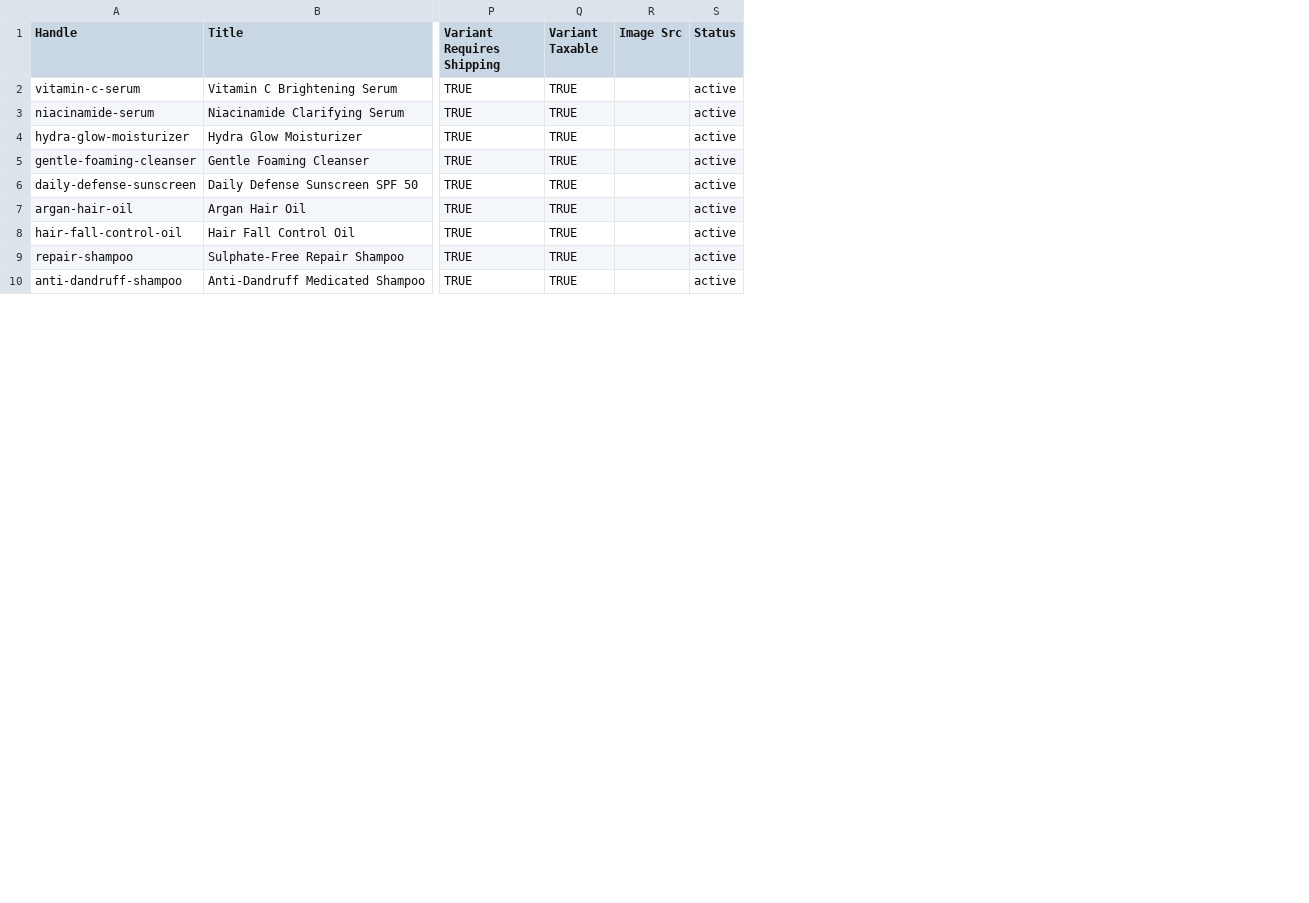
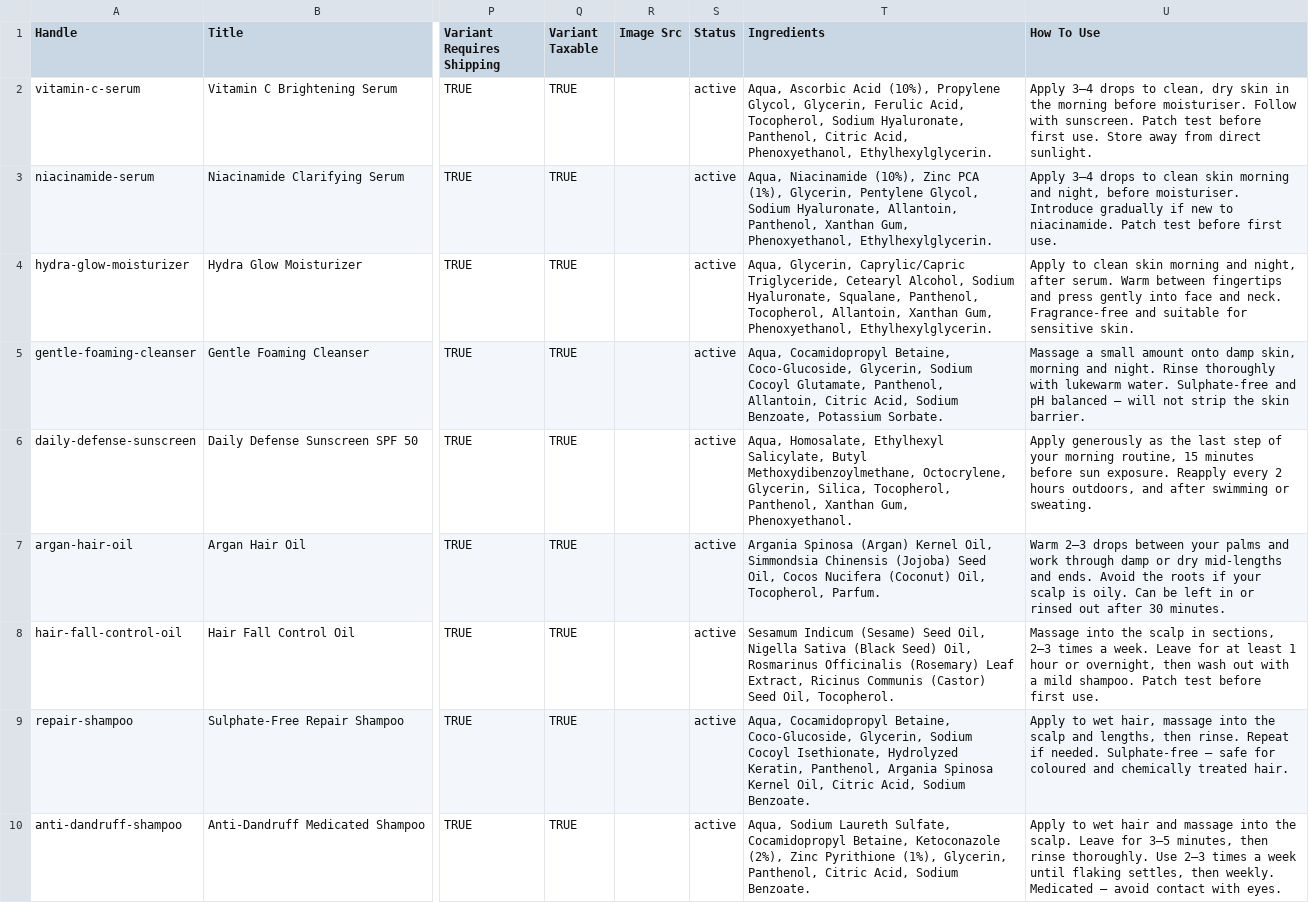
Before and after one commit to muneebnawaz018/fazarim-cosmetics-shopify, a CSV file: sample-products.dummy.csv, drawn as a sheet; only a part is shown, gaps mark what is left out; the diff names each change by its address in the sheet, - before the commit and + after, or states it on an @@ line.

```diff
--- a/sample-products.dummy.csv
+++ b/sample-products.dummy.csv
+column T (Ingredients), rows 2-10: Aqua, Ascorbic Acid (10%), Propylene Glycol, Glycerin, Ferulic Acid, Tocopherol, Sodium Hyaluronate, Panthenol, Citric Acid, Phenoxyethanol, Ethylhexylglycerin. | Aqua, Niacinamide (10%), Zinc PCA (1%), Glycerin, Pentylene Glycol, Sodium Hyaluronate, Allantoin, Panthenol, Xanthan Gum, Phenoxyethanol, Ethylhexylglycerin. | Aqua, Glycerin, Caprylic/Capric Triglyceride, Cetearyl Alcohol, Sodium Hyaluronate, Squalane, Panthenol, Tocopherol, Allantoin, Xanthan Gum, Phenoxyethanol, Ethylhexylglycerin. | Aqua, Cocamidopropyl Betaine, Coco-Glucoside, Glycerin, Sodium Cocoyl Glutamate, Panthenol, Allantoin, Citric Acid, Sodium Benzoate, Potassium Sorbate. | Aqua, Homosalate, Ethylhexyl Salicylate, Butyl Methoxydibenzoylmethane, Octocrylene, Glycerin, Silica, Tocopherol, Panthenol, Xanthan Gum, Phenoxyethanol. | Argania Spinosa (Argan) Kernel Oil, Simmondsia Chinensis (Jojoba) Seed Oil, Cocos Nucifera (Coconut) Oil, Tocopherol, Parfum. | Sesamum Indicum (Sesame) Seed Oil, Nigella Sativa (Black Seed) Oil, Rosmarinus Officinalis (Rosemary) Leaf Extract, Ricinus Communis (Castor) Seed Oil, Tocopherol. | Aqua, Cocamidopropyl Betaine, Coco-Glucoside, Glycerin, Sodium Cocoyl Isethionate, Hydrolyzed Keratin, Panthenol, Argania Spinosa Kernel Oil, Citric Acid, Sodium Benzoate. | Aqua, Sodium Laureth Sulfate, Cocamidopropyl Betaine, Ketoconazole (2%), Zinc Pyrithione (1%), Glycerin, Panthenol, Citric Acid, Sodium Benzoate.
+column U (How To Use), rows 2-10: Apply 3–4 drops to clean, dry skin in the morning before moisturiser. Follow with sunscreen. Patch test before first use. Store away from direct sunlight. | Apply 3–4 drops to clean skin morning and night, before moisturiser. Introduce gradually if new to niacinamide. Patch test before first use. | Apply to clean skin morning and night, after serum. Warm between fingertips and press gently into face and neck. Fragrance-free and suitable for sensitive skin. | Massage a small amount onto damp skin, morning and night. Rinse thoroughly with lukewarm water. Sulphate-free and pH balanced — will not strip the skin barrier. | Apply generously as the last step of your morning routine, 15 minutes before sun exposure. Reapply every 2 hours outdoors, and after swimming or sweating. | Warm 2–3 drops between your palms and work through damp or dry mid-lengths and ends. Avoid the roots if your scalp is oily. Can be left in or rinsed out after 30 minutes. | Massage into the scalp in sections, 2–3 times a week. Leave for at least 1 hour or overnight, then wash out with a mild shampoo. Patch test before first use. | Apply to wet hair, massage into the scalp and lengths, then rinse. Repeat if needed. Sulphate-free — safe for coloured and chemically treated hair. | Apply to wet hair and massage into the scalp. Leave for 3–5 minutes, then rinse thoroughly. Use 2–3 times a week until flaking settles, then weekly. Medicated — avoid contact with eyes.
```
Also changed, not shown: 9 other files.
